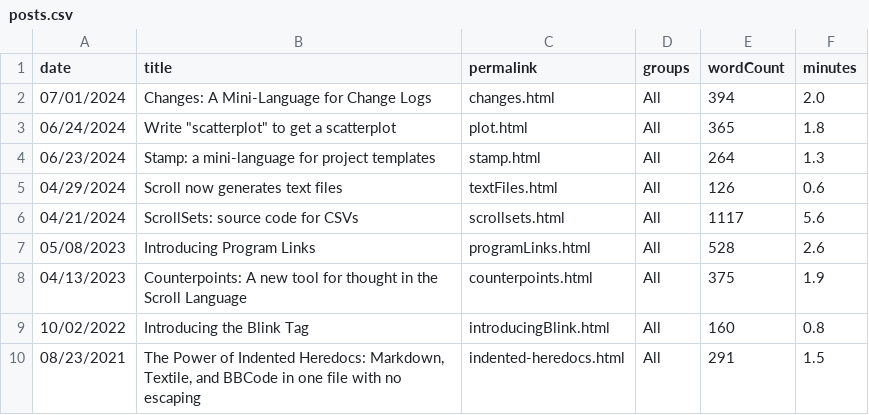
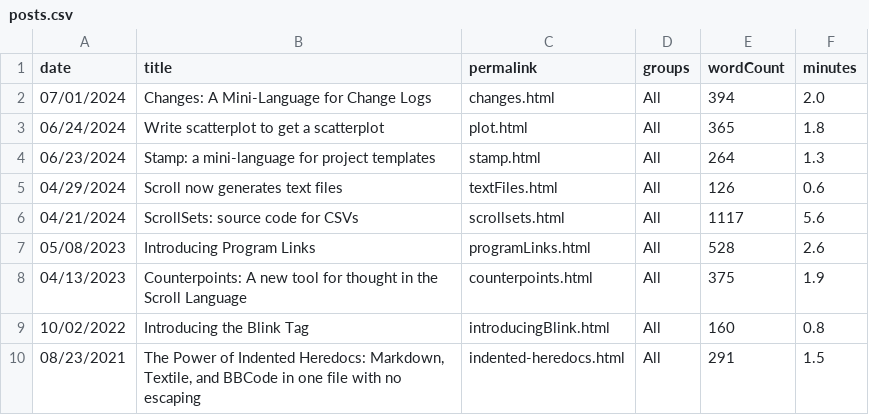
Before and after one commit to breck7/scroll, a CSV file: blog/posts.csv, drawn as a sheet.

```diff
--- a/blog/posts.csv
+++ b/blog/posts.csv
@@ -2,3 +2,3 @@ date,title,permalink,groups,wordCount,minutes
 07/01/2024,Changes: A Mini-Language for Change Logs,changes.html,All,394,2.0
-06/24/2024,Write "scatterplot" to get a scatterplot,plot.html,All,365,1.8
+06/24/2024,Write scatterplot to get a scatterplot,plot.html,All,365,1.8
 06/23/2024,Stamp: a mini-language for project templates,stamp.html,All,264,1.3
```
Also changed, not shown: 15 other files.
